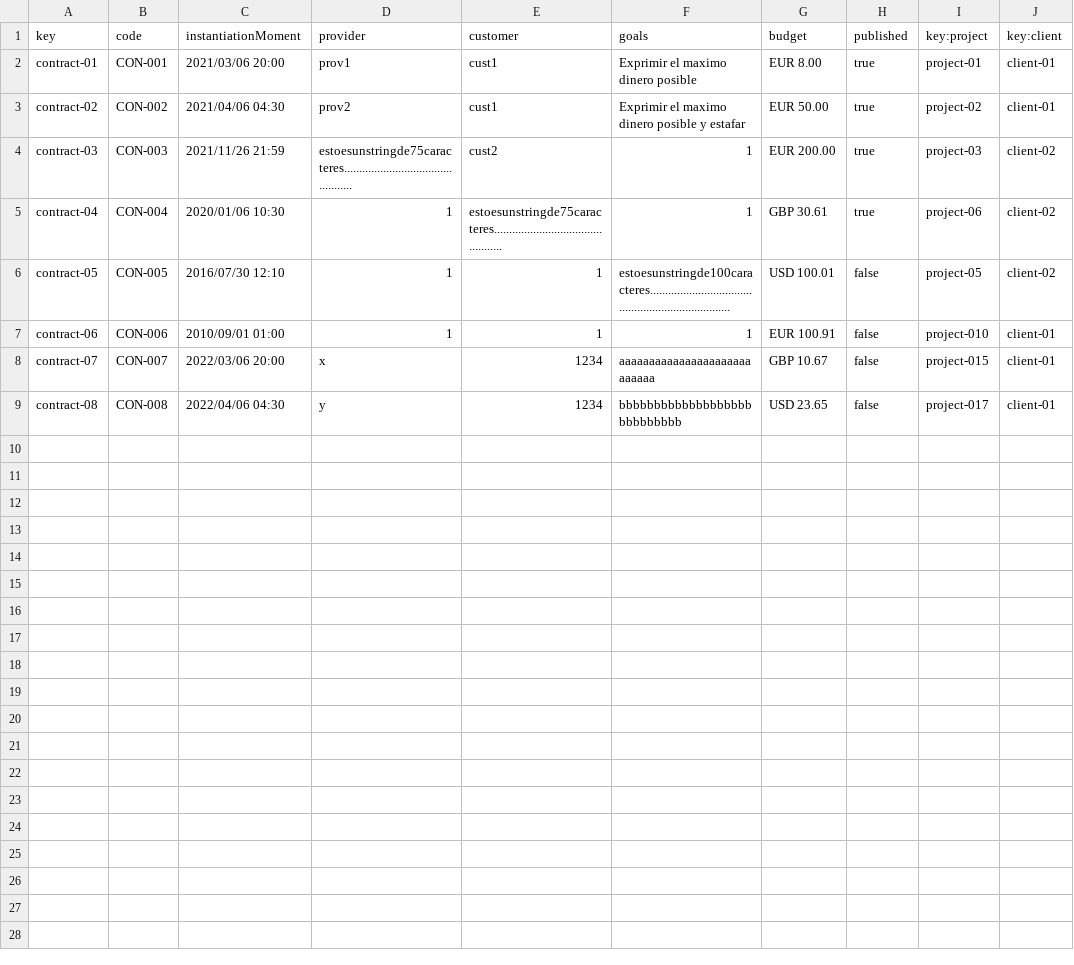
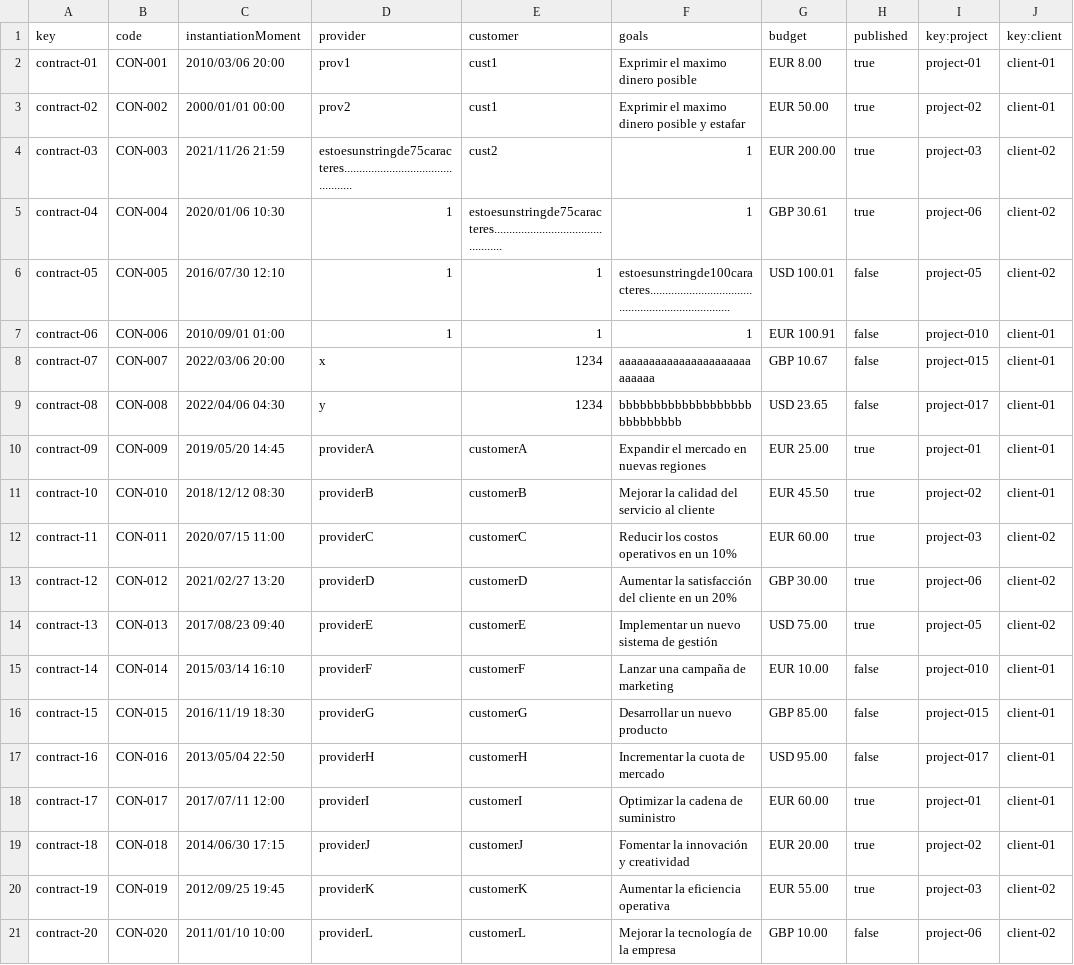
Before and after one commit to josrojrom1/DP2-G27-Acme, a CSV file: src/main/webapp/WEB-INF/resources/sample-data/contract.csv, drawn as a sheet; the diff names each change by its address in the sheet, - before the commit and + after, or states it on an @@ line.

```diff
--- a/src/main/webapp/WEB-INF/resources/sample-data/contract.csv
+++ b/src/main/webapp/WEB-INF/resources/sample-data/contract.csv
-C2 (instantiationMoment): 2021/03/06 20:00
+C2 (instantiationMoment): 2010/03/06 20:00
-C3 (instantiationMoment): 2021/04/06 04:30
+C3 (instantiationMoment): 2000/01/01 00:00
+row 10: contract-09 | CON-009 | 2019/05/20 14:45 | providerA | customerA | Expandir el mercado en nuevas regiones | EUR 25.00 | true | project-01 | client-01
+row 11: contract-10 | CON-010 | 2018/12/12 08:30 | providerB | customerB | Mejorar la calidad del servicio al cliente | EUR 45.50 | true | project-02 | client-01
+row 12: contract-11 | CON-011 | 2020/07/15 11:00 | providerC | customerC | Reducir los costos operativos en un 10% | EUR 60.00 | true | project-03 | client-02
+row 13: contract-12 | CON-012 | 2021/02/27 13:20 | providerD | customerD | Aumentar la satisfacción del cliente en un 20% | GBP 30.00 | true | project-06 | client-02
+row 14: contract-13 | CON-013 | 2017/08/23 09:40 | providerE | customerE | Implementar un nuevo sistema de gestión | USD 75.00 | true | project-05 | client-02
+row 15: contract-14 | CON-014 | 2015/03/14 16:10 | providerF | customerF | Lanzar una campaña de marketing | EUR 10.00 | false | project-010 | client-01
+row 16: contract-15 | CON-015 | 2016/11/19 18:30 | providerG | customerG | Desarrollar un nuevo producto | GBP 85.00 | false | project-015 | client-01
+row 17: contract-16 | CON-016 | 2013/05/04 22:50 | providerH | customerH | Incrementar la cuota de mercado | USD 95.00 | false | project-017 | client-01
+row 18: contract-17 | CON-017 | 2017/07/11 12:00 | providerI | customerI | Optimizar la cadena de suministro | EUR 60.00 | true | project-01 | client-01
+row 19: contract-18 | CON-018 | 2014/06/30 17:15 | providerJ | customerJ | Fomentar la innovación y creatividad | EUR 20.00 | true | project-02 | client-01
+row 20: contract-19 | CON-019 | 2012/09/25 19:45 | providerK | customerK | Aumentar la eficiencia operativa | EUR 55.00 | true | project-03 | client-02
+row 21: contract-20 | CON-020 | 2011/01/10 10:00 | providerL | customerL | Mejorar la tecnología de la empresa | GBP 10.00 | false | project-06 | client-02
```
Also changed, not shown: src/main/webapp/WEB-INF/resources/sample-data/progress-log.csv, 8 other files.
